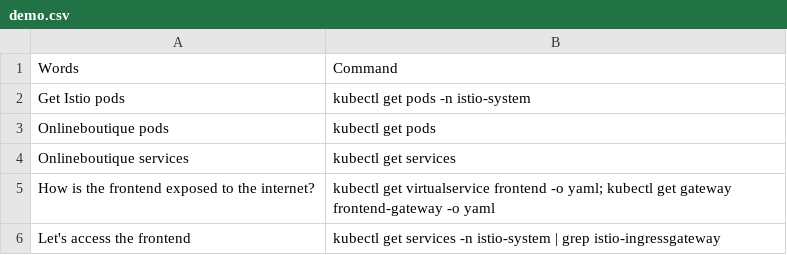
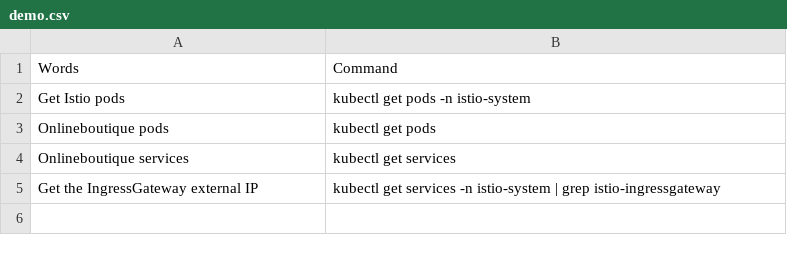
Before and after one commit to askmeegs/istio-sacon-20, a CSV file: 1-install/demo.csv, drawn as a sheet.

```diff
--- a/1-install/demo.csv
+++ b/1-install/demo.csv
@@ -4,3 +4,2 @@ Onlineboutique pods ,kubectl get pods
 Onlineboutique services,kubectl get services
-How is the frontend exposed to the internet?,kubectl get virtualservice frontend -o yaml; kubectl get gateway frontend-gateway -o yaml
-Let's access the frontend,kubectl get services -n istio-system | grep istio-ingressgateway
+Get the IngressGateway external IP,kubectl get services -n istio-system | grep istio-ingressgateway
```
Also changed, not shown: 3-mtls/demo.csv, 5-redirect/demo.csv, 11 other files.
